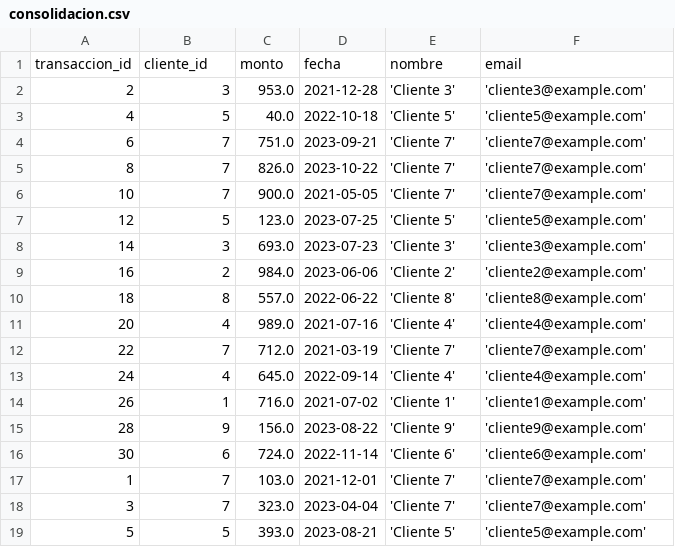
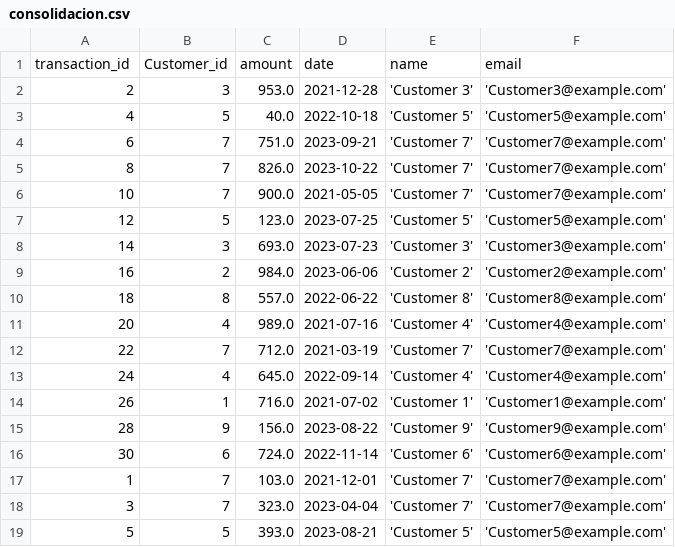
Before and after one commit to rodrigoarancibiapla/celeryevents, a CSV file: data/consolidacion.csv, drawn as a sheet; only a part is shown; the diff covers the shown part only.

```diff
--- a/data/consolidacion.csv
+++ b/data/consolidacion.csv
@@ -1,19 +1,19 @@
-transaccion_id,cliente_id,monto,fecha,nombre,email
-2,3,953.0,2021-12-28,'Cliente 3','cliente3@example.com'
-4,5,40.0,2022-10-18,'Cliente 5','cliente5@example.com'
-6,7,751.0,2023-09-21,'Cliente 7','cliente7@example.com'
-8,7,826.0,2023-10-22,'Cliente 7','cliente7@example.com'
-10,7,900.0,2021-05-05,'Cliente 7','cliente7@example.com'
-12,5,123.0,2023-07-25,'Cliente 5','cliente5@example.com'
-14,3,693.0,2023-07-23,'Cliente 3','cliente3@example.com'
-16,2,984.0,2023-06-06,'Cliente 2','cliente2@example.com'
-18,8,557.0,2022-06-22,'Cliente 8','cliente8@example.com'
-20,4,989.0,2021-07-16,'Cliente 4','cliente4@example.com'
-22,7,712.0,2021-03-19,'Cliente 7','cliente7@example.com'
-24,4,645.0,2022-09-14,'Cliente 4','cliente4@example.com'
-26,1,716.0,2021-07-02,'Cliente 1','cliente1@example.com'
-28,9,156.0,2023-08-22,'Cliente 9','cliente9@example.com'
-30,6,724.0,2022-11-14,'Cliente 6','cliente6@example.com'
-1,7,103.0,2021-12-01,'Cliente 7','cliente7@example.com'
-3,7,323.0,2023-04-04,'Cliente 7','cliente7@example.com'
-5,5,393.0,2023-08-21,'Cliente 5','cliente5@example.com'
+transaction_id,Customer_id,amount,date,name,email
+2,3,953.0,2021-12-28,'Customer 3','Customer3@example.com'
+4,5,40.0,2022-10-18,'Customer 5','Customer5@example.com'
+6,7,751.0,2023-09-21,'Customer 7','Customer7@example.com'
+8,7,826.0,2023-10-22,'Customer 7','Customer7@example.com'
+10,7,900.0,2021-05-05,'Customer 7','Customer7@example.com'
+12,5,123.0,2023-07-25,'Customer 5','Customer5@example.com'
+14,3,693.0,2023-07-23,'Customer 3','Customer3@example.com'
+16,2,984.0,2023-06-06,'Customer 2','Customer2@example.com'
+18,8,557.0,2022-06-22,'Customer 8','Customer8@example.com'
+20,4,989.0,2021-07-16,'Customer 4','Customer4@example.com'
+22,7,712.0,2021-03-19,'Customer 7','Customer7@example.com'
+24,4,645.0,2022-09-14,'Customer 4','Customer4@example.com'
+26,1,716.0,2021-07-02,'Customer 1','Customer1@example.com'
+28,9,156.0,2023-08-22,'Customer 9','Customer9@example.com'
+30,6,724.0,2022-11-14,'Customer 6','Customer6@example.com'
+1,7,103.0,2021-12-01,'Customer 7','Customer7@example.com'
+3,7,323.0,2023-04-04,'Customer 7','Customer7@example.com'
+5,5,393.0,2023-08-21,'Customer 5','Customer5@example.com'
```
Also changed, not shown: 24 edited cells elsewhere in this file, data/clientes.csv, data/transacciones.csv, 7 other files.
